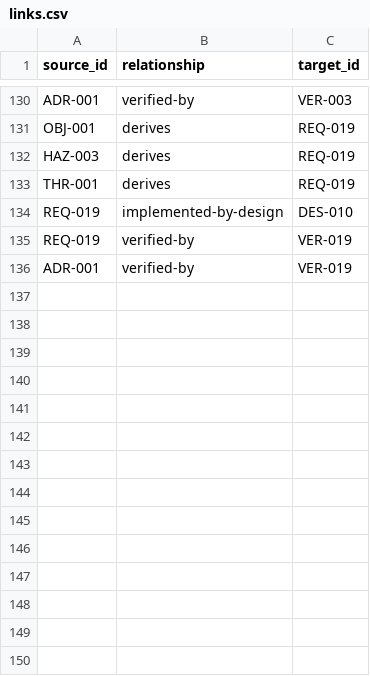
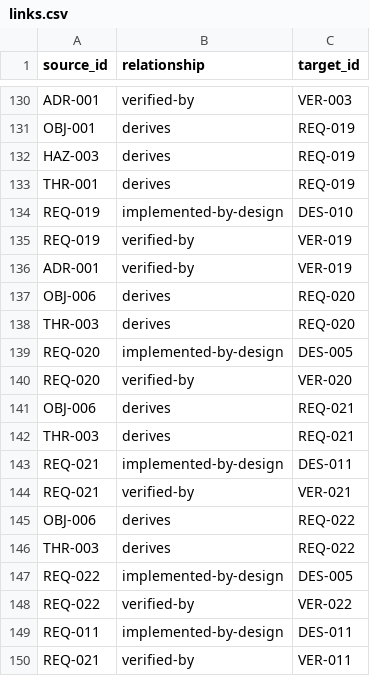
Before and after one commit to Romanof123/JNOX, a CSV file: trace/links.csv, drawn as a sheet; only a part is shown, gaps mark what is left out; the diff names each change by its address in the sheet, - before the commit and + after, or states it on an @@ line.

```diff
--- a/trace/links.csv
+++ b/trace/links.csv
+row 137: OBJ-006 | derives | REQ-020
+row 138: THR-003 | derives | REQ-020
+row 139: REQ-020 | implemented-by-design | DES-005
+row 140: REQ-020 | verified-by | VER-020
+row 141: OBJ-006 | derives | REQ-021
+row 142: THR-003 | derives | REQ-021
+row 143: REQ-021 | implemented-by-design | DES-011
+row 144: REQ-021 | verified-by | VER-021
+row 145: OBJ-006 | derives | REQ-022
+row 146: THR-003 | derives | REQ-022
+row 147: REQ-022 | implemented-by-design | DES-005
+row 148: REQ-022 | verified-by | VER-022
+row 149: REQ-011 | implemented-by-design | DES-011
+row 150: REQ-021 | verified-by | VER-011
```
Also changed, not shown: 8 other files.
